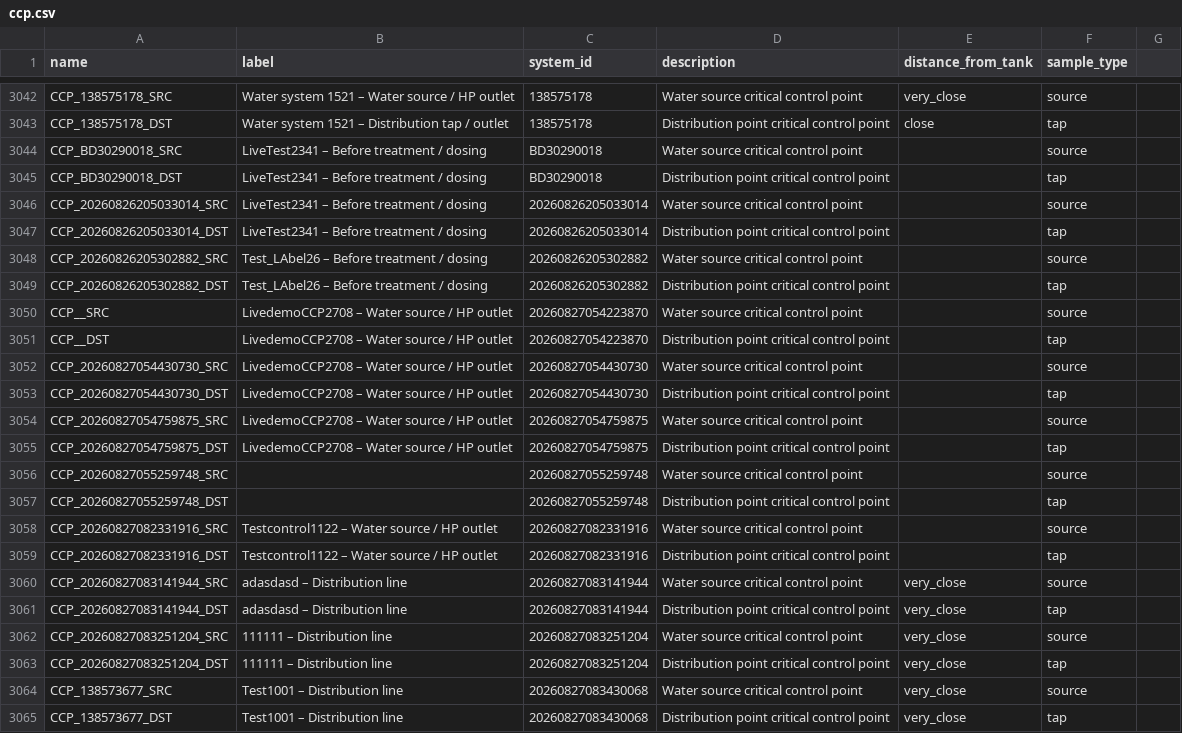
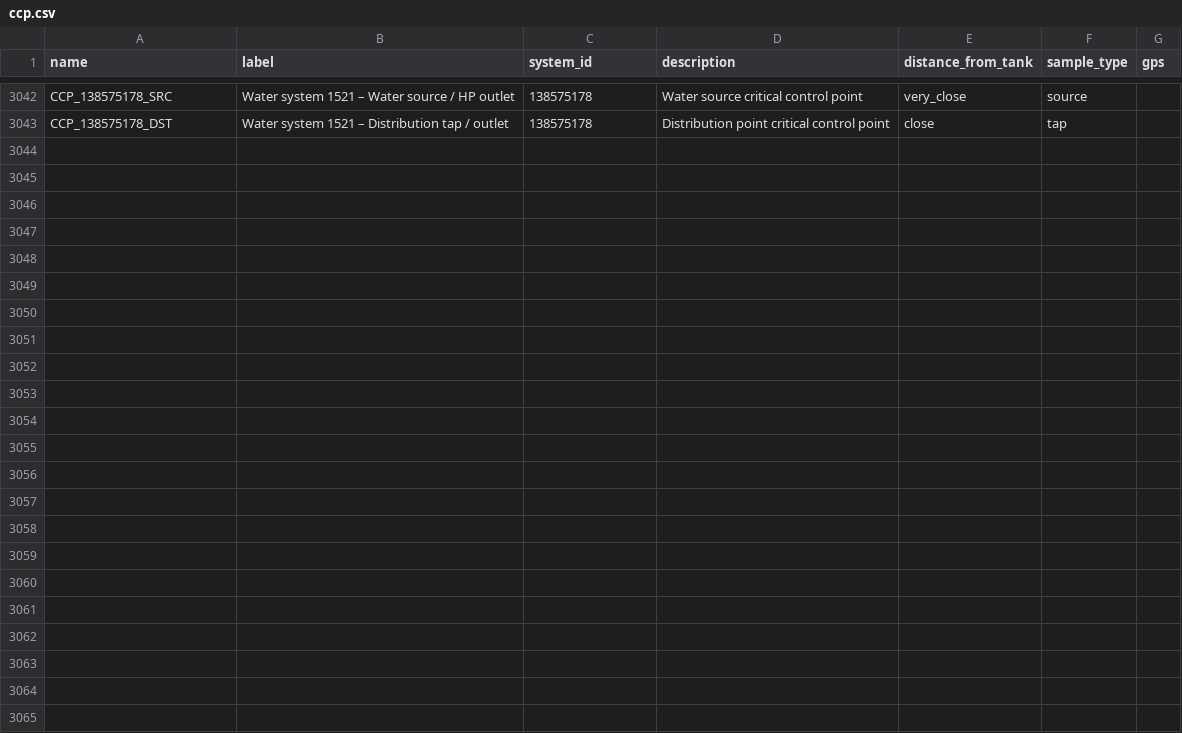
Before and after one commit to osmanburcu/Watercheck, a CSV file: data/ccp.csv, drawn as a sheet; only a part is shown, gaps mark what is left out; the diff names each change by its address in the sheet, - before the commit and + after, or states it on an @@ line.

Commit message:
Add files via upload

```diff
--- a/data/ccp.csv
+++ b/data/ccp.csv
-G1: (empty)
+G1: gps
-row 3044: CCP_BD30290018_SRC | LiveTest2341 – Before treatment / dosing | BD30290018 | Water source critical control point |  | source
-row 3045: CCP_BD30290018_DST | LiveTest2341 – Before treatment / dosing | BD30290018 | Distribution point critical control point |  | tap
-row 3046: CCP_20260826205033014_SRC | LiveTest2341 – Before treatment / dosing | 20260826205033014 | Water source critical control point |  | source
-row 3047: CCP_20260826205033014_DST | LiveTest2341 – Before treatment / dosing | 20260826205033014 | Distribution point critical control point |  | tap
-row 3048: CCP_20260826205302882_SRC | Test_LAbel26 – Before treatment / dosing | 20260826205302882 | Water source critical control point |  | source
-row 3049: CCP_20260826205302882_DST | Test_LAbel26 – Before treatment / dosing | 20260826205302882 | Distribution point critical control point |  | tap
-row 3050: CCP__SRC | LivedemoCCP2708 – Water source / HP outlet | 20260827054223870 | Water source critical control point |  | source
-row 3051: CCP__DST | LivedemoCCP2708 – Water source / HP outlet | 20260827054223870 | Distribution point critical control point |  | tap
-row 3052: CCP_20260827054430730_SRC | LivedemoCCP2708 – Water source / HP outlet | 20260827054430730 | Water source critical control point |  | source
-row 3053: CCP_20260827054430730_DST | LivedemoCCP2708 – Water source / HP outlet | 20260827054430730 | Distribution point critical control point |  | tap
-row 3054: CCP_20260827054759875_SRC | LivedemoCCP2708 – Water source / HP outlet | 20260827054759875 | Water source critical control point |  | source
-row 3055: CCP_20260827054759875_DST | LivedemoCCP2708 – Water source / HP outlet | 20260827054759875 | Distribution point critical control point |  | tap
-row 3056: CCP_20260827055259748_SRC |  | 20260827055259748 | Water source critical control point |  | source
-row 3057: CCP_20260827055259748_DST |  | 20260827055259748 | Distribution point critical control point |  | tap
-row 3058: CCP_20260827082331916_SRC | Testcontrol1122 – Water source / HP outlet | 20260827082331916 | Water source critical control point |  | source
-row 3059: CCP_20260827082331916_DST | Testcontrol1122 – Water source / HP outlet | 20260827082331916 | Distribution point critical control point |  | tap
-row 3060: CCP_20260827083141944_SRC | adasdasd – Distribution line | 20260827083141944 | Water source critical control point | very_close | source
-row 3061: CCP_20260827083141944_DST | adasdasd – Distribution line | 20260827083141944 | Distribution point critical control point | very_close | tap
-row 3062: CCP_20260827083251204_SRC | 111111 – Distribution line | 20260827083251204 | Water source critical control point | very_close | source
-row 3063: CCP_20260827083251204_DST | 111111 – Distribution line | 20260827083251204 | Distribution point critical control point | very_close | tap
-row 3064: CCP_138573677_SRC | Test1001 – Distribution line | 20260827083430068 | Water source critical control point | very_close | source
-row 3065: CCP_138573677_DST | Test1001 – Distribution line | 20260827083430068 | Distribution point critical control point | very_close | tap
```
